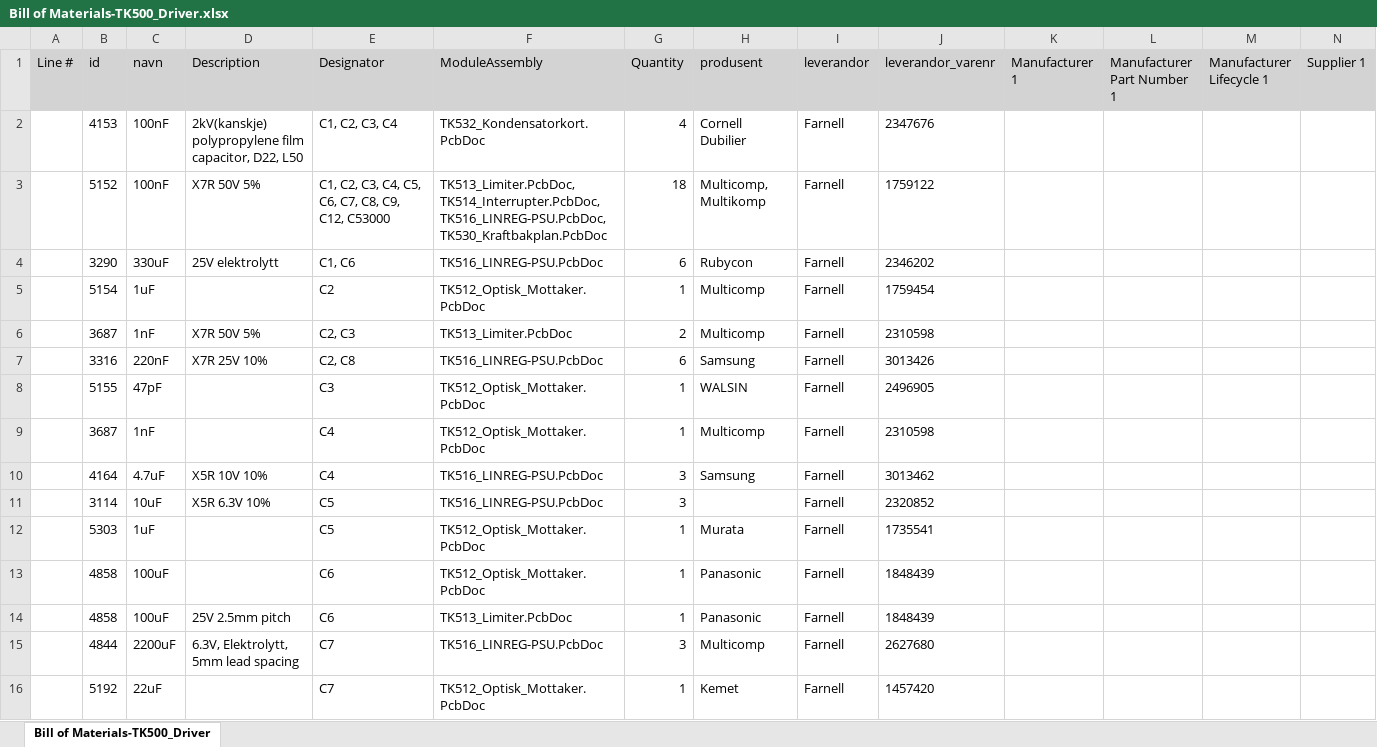
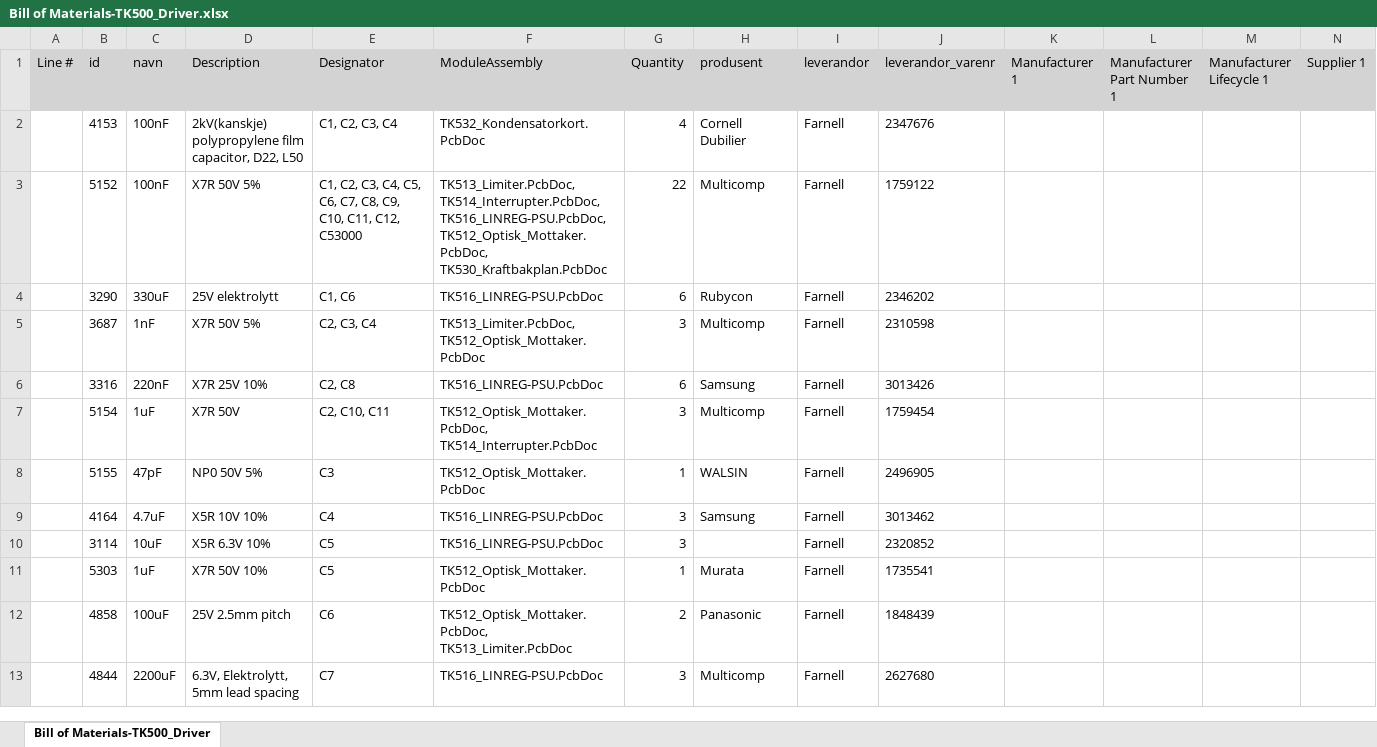
Before and after one commit to Cable89/tesla-driver, an Excel workbook: 05_Hardware/TK500_Driver/TK500_Driver/Project Outputs/BOM/Bill of Materials-TK500_Driver.xlsx, sheet Bill of Materials-TK500_Driver, drawn as a sheet; only a part is shown; values as stored, in another font and other column widths than the file's, no borders; removed rows and columns are numbered as before the commit, all else as after; rows hold the shown columns only; the diff covers the shown part only; the diff names each change by its address in the sheet, - before the commit and + after, or states it on an @@ line.

```diff
--- a/05_Hardware/TK500_Driver/TK500_Driver/Project Outputs/BOM/Bill of Materials-TK500_Driver.xlsx (sheet Bill of Materials-TK500_Driver)
+++ b/05_Hardware/TK500_Driver/TK500_Driver/Project Outputs/BOM/Bill of Materials-TK500_Driver.xlsx (sheet Bill of Materials-TK500_Driver)
-E3 (Designator): …C8, C9, C12, C53000
+E3 (Designator): …C8, C9, C10, C11, C12, C53000
-F3 (ModuleAssembly): …TK514_Interrupter.PcbDoc, TK516_LINREG-PSU.PcbDoc, TK530_Kraftbakplan.PcbDoc
+F3 (ModuleAssembly): …TK514_Interrupter.PcbDoc, TK516_LINREG-PSU.PcbDoc, TK512_Optisk_Mottaker.PcbDoc, TK530_Kraftbakplan.PcbDoc
-G3 (Quantity): 18
+G3 (Quantity): 22
-H3 (produsent): Multicomp, Multikomp
+H3 (produsent): Multicomp
-row 5:  | 5154 | 1uF |  | C2 | TK512_Optisk_Mottaker.PcbDoc | 1 | Multicomp | Farnell | 1759454
-E5 (Designator): C2, C3
+E5 (Designator): C2, C3, C4
-F5 (ModuleAssembly): TK513_Limiter.PcbDoc
+F5 (ModuleAssembly): TK513_Limiter.PcbDoc, TK512_Optisk_Mottaker.PcbDoc
-G5 (Quantity): 2
+G5 (Quantity): 3
+row 7:  | 5154 | 1uF | X7R 50V | C2, C10, C11 | TK512_Optisk_Mottaker.PcbDoc, TK514_Interrupter.PcbDoc | 3 | Multicomp | Farnell | 1759454
-D8 (Description): (empty)
+D8 (Description): NP0 50V 5%
-row 9:  | 3687 | 1nF |  | C4 | TK512_Optisk_Mottaker.PcbDoc | 1 | Multicomp | Farnell | 2310598
-D11 (Description): (empty)
+D11 (Description): X7R 50V 10%
-row 13:  | 4858 | 100uF |  | C6 | TK512_Optisk_Mottaker.PcbDoc | 1 | Panasonic | Farnell | 1848439
-F12 (ModuleAssembly): TK513_Limiter.PcbDoc
+F12 (ModuleAssembly): TK512_Optisk_Mottaker.PcbDoc, TK513_Limiter.PcbDoc
-G12 (Quantity): 1
+G12 (Quantity): 2
-row 16:  | 5192 | 22uF |  | C7 | TK512_Optisk_Mottaker.PcbDoc | 1 | Kemet | Farnell | 1457420
```
Also changed, not shown: 19 added rows, 18 removed rows and 73 edited cells elsewhere in this sheet, 15 other files.
